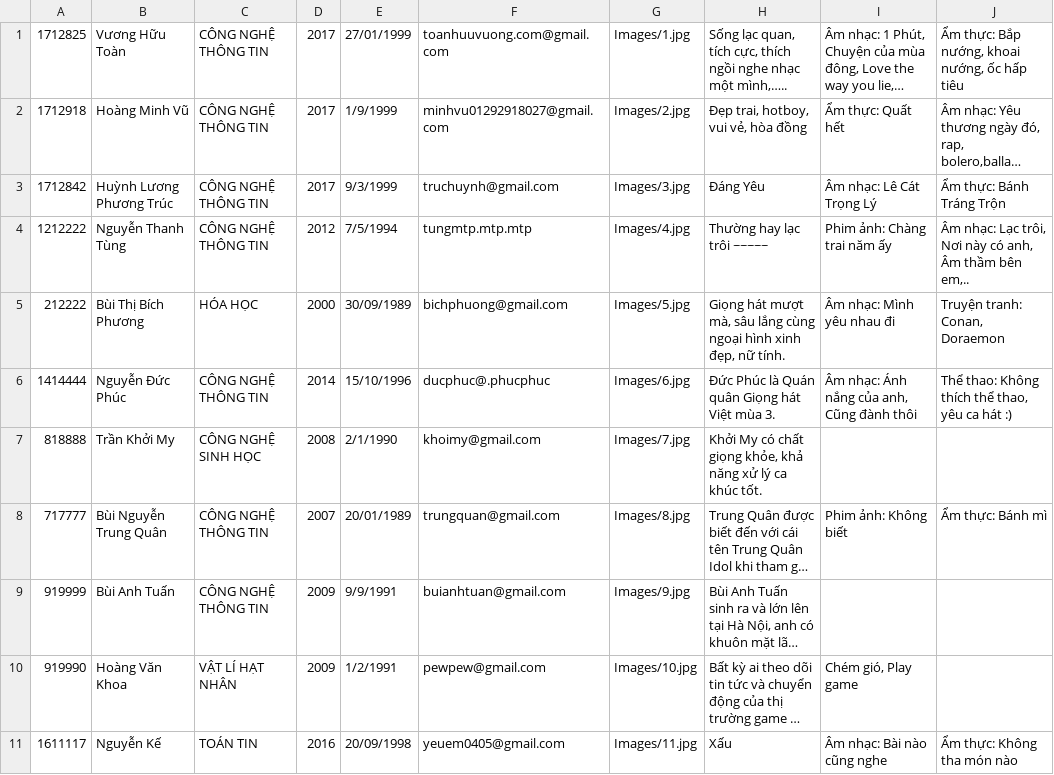
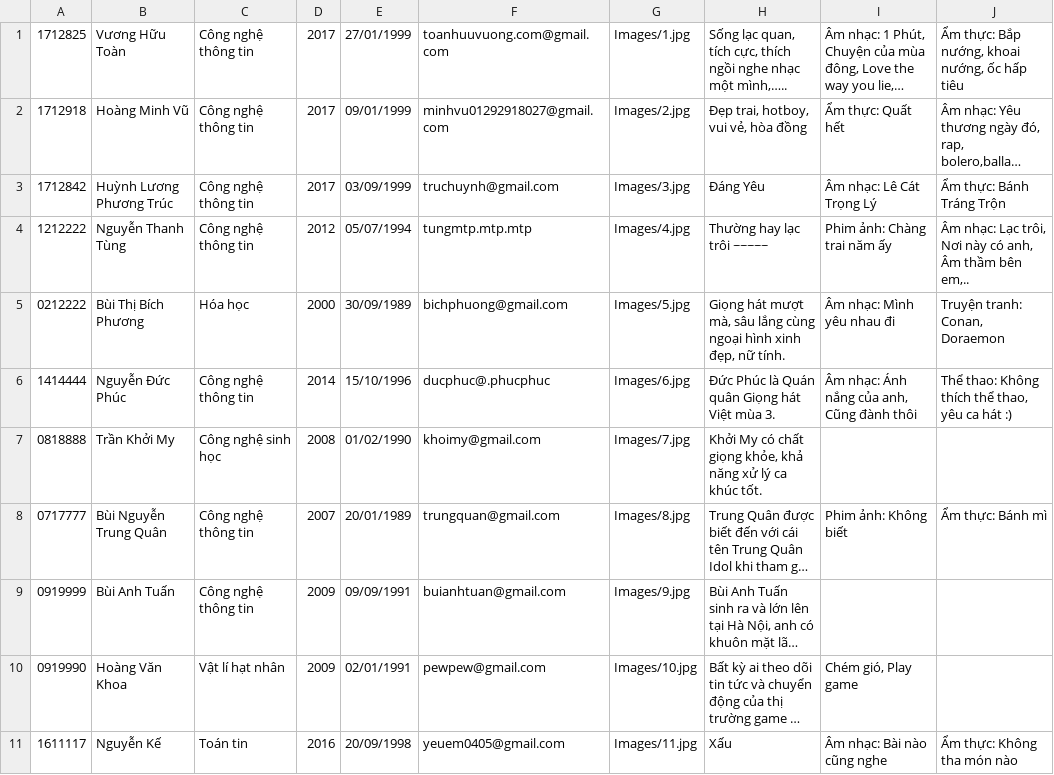
Before and after one commit to toanhuuvuong/HandleHTMLFile, a CSV file: TableInfo.csv, drawn as a sheet; only a part is shown; long unchanged cells end in …; the diff names each change by its address in the sheet, - before the commit and + after, or states it on an @@ line.

```diff
--- a/TableInfo.csv
+++ b/TableInfo.csv
-C1:C4: CÔNG NGHỆ THÔNG TIN
+C1:C4: Công nghệ thông tin
-E2: 1/9/1999
+E2: 09/01/1999
-E3: 9/3/1999
+E3: 03/09/1999
-E4: 7/5/1994
+E4: 05/07/1994
-A5: 212222
+A5: 0212222
-C5: HÓA HỌC
+C5: Hóa học
-C6: CÔNG NGHỆ THÔNG TIN
+C6: Công nghệ thông tin
-A7: 818888
+A7: 0818888
-C7: CÔNG NGHỆ SINH HỌC
+C7: Công nghệ sinh học
-E7: 2/1/1990
+E7: 01/02/1990
-A8: 717777
+A8: 0717777
-C8:C9: CÔNG NGHỆ THÔNG TIN
+C8:C9: Công nghệ thông tin
-A9: 919999
+A9: 0919999
-E9: 9/9/1991
+E9: 09/09/1991
-A10: 919990
+A10: 0919990
-C10: VẬT LÍ HẠT NHÂN
+C10: Vật lí hạt nhân
-E10: 1/2/1991
+E10: 02/01/1991
-C11: TOÁN TIN
+C11: Toán tin
```
Also changed, not shown: 15 other files.
